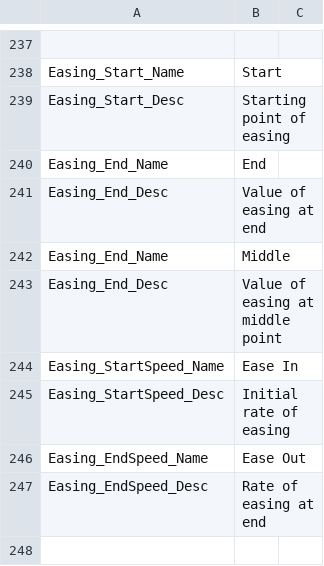
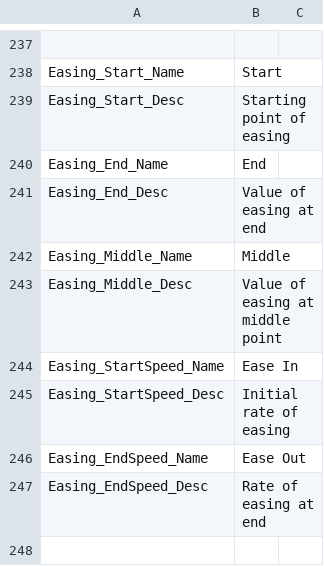
Before and after one commit to effekseer/Effekseer, a CSV file: Dev/release/resources/languages/en/Effekseer.csv, drawn as a sheet; only a part is shown, gaps mark what is left out.

Commit message:
Improve easing behavior

```diff
--- a/Dev/release/resources/languages/en/Effekseer.csv
+++ b/Dev/release/resources/languages/en/Effekseer.csv
@@ -254,4 +254,4 @@ Easing_End_Name,End
 Easing_End_Desc,Value of easing at end
-Easing_End_Name,Middle
-Easing_End_Desc,Value of easing at middle point
+Easing_Middle_Name,Middle
+Easing_Middle_Desc,Value of easing at middle point
 Easing_StartSpeed_Name,Ease In
```
Also changed, not shown: 4 other files.
